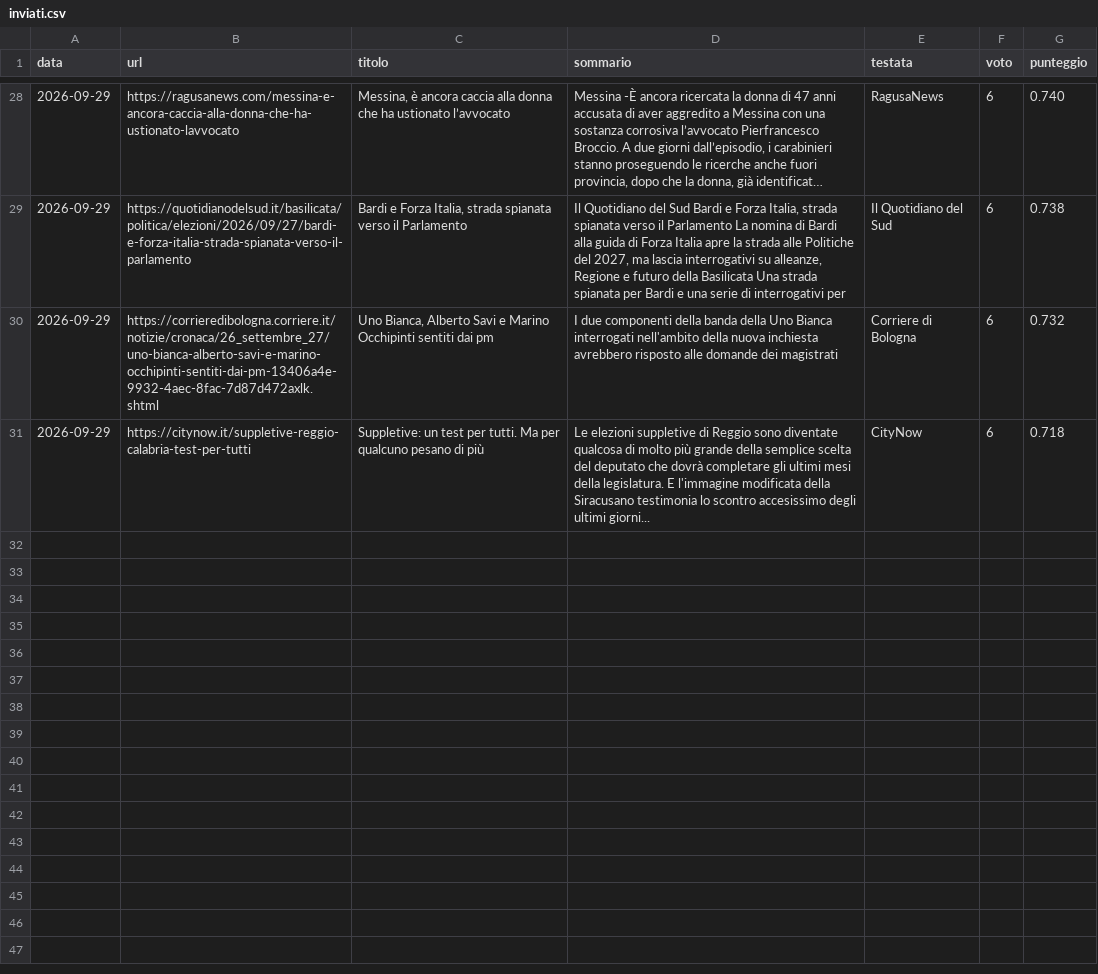
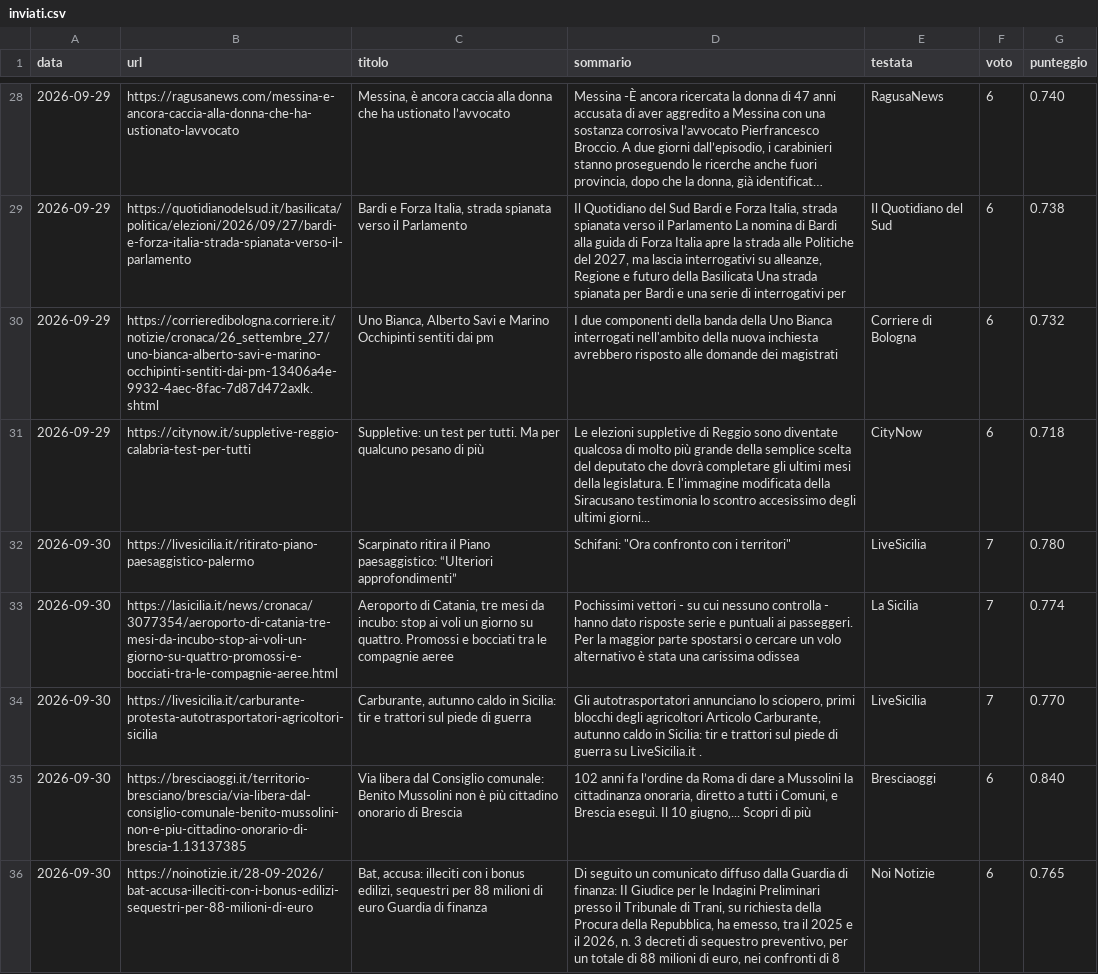
Before and after one commit to francescocosta21/monitor-locale-italia, a CSV file: data/inviati.csv, drawn as a sheet; only a part is shown, gaps mark what is left out; long unchanged cells end in …; the diff covers the shown part only; the diff names each change by its address in the sheet, - before the commit and + after, or states it on an @@ line.

```diff
--- a/data/inviati.csv
+++ b/data/inviati.csv
+row 32: 2026-09-30 | https://livesicilia.it/ritirato-piano-paesaggistico-palermo | Scarpinato ritira il Piano paesaggistico: “Ulteriori approfondimenti” | Schifani: "Ora confronto con i territori" | LiveSicilia | 7 | 0.780
+row 33: 2026-09-30 | https://lasicilia.it/news/cronaca/3077354/aeroporto-di-catania-tre-mesi-da-incubo-stop-ai-voli-un-giorno-su-quattro-promossi-e-bocciati-tra-le-compagnie-aeree.html | Aeroporto di Catania, tre mesi da incubo: stop ai voli un giorno su quattro. Promossi e bocciati tra le compagnie aeree | Pochissimi vettori - su cui nessuno controlla - hanno dato risposte serie e puntuali ai passeggeri. Per la maggior parte spostarsi o cercare un volo alternativo è stata una carissima odissea | La Sicilia | 7 | 0.774
+row 34: 2026-09-30 | https://livesicilia.it/carburante-protesta-autotrasportatori-agricoltori-sicilia | Carburante, autunno caldo in Sicilia: tir e trattori sul piede di guerra | Gli autotrasportatori annunciano lo sciopero, primi blocchi degli agricoltori Articolo Carburante, autunno caldo in Sicilia: tir e trattori sul piede di guerra su LiveSicilia.it . | LiveSicilia | 7 | 0.770
+row 35: 2026-09-30 | https://bresciaoggi.it/territorio-bresciano/brescia/via-libera-dal-consiglio-comunale-benito-mussolini-non-e-piu-cittadino-onorario-di-brescia-1.13137385 | Via libera dal Consiglio comunale: Benito Mussolini non è più cittadino onorario di Brescia | 102 anni fa l’ordine da Roma di dare a Mussolini la cittadinanza onoraria, diretto a tutti i Comuni, e Brescia eseguì. Il 10 giugno,... Scopri di più | Bresciaoggi | 6 | 0.840
+row 36: 2026-09-30 | https://noinotizie.it/28-09-2026/bat-accusa-illeciti-con-i-bonus-edilizi-sequestri-per-88-milioni-di-euro | Bat, accusa: illeciti con i bonus edilizi, sequestri per 88 milioni di euro Guardia di finanza | Di seguito un comunicato diffuso dalla Guardia di finanza: II Giudice per le Indagini Preliminari presso il Tribunale di Trani, su richiesta della Procura della Repubblica, ha emesso, tra il 2025 e il 2026, n. 3 decreti di sequestro preventivo, per un totale di 88 milioni di euro, nei confronti di 8 | Noi Notizie | 6 | 0.765
```
Also changed, not shown: 5 added rows elsewhere in this file, 1 other file.
